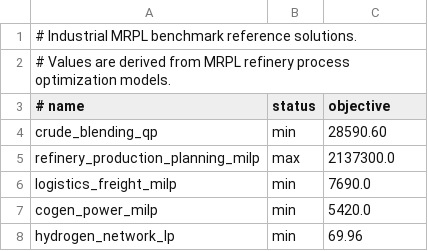
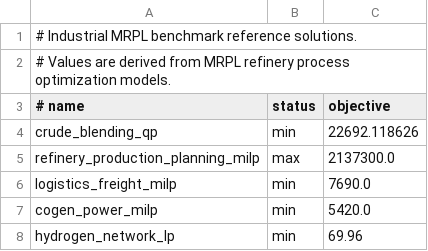
Before and after one commit to gopinath112006-max/Indigenous-CPU-GPU-Optimization-Engine-for-Indian-Industry, a CSV file: benchmarks/industrial-cases/reference.csv, drawn as a sheet.

```diff
--- a/benchmarks/industrial-cases/reference.csv
+++ b/benchmarks/industrial-cases/reference.csv
@@ -3,3 +3,3 @@
 # name,status,objective
-crude_blending_qp,min,28590.60
+crude_blending_qp,min,22692.118626
 refinery_production_planning_milp,max,2137300.0
```
Also changed, not shown: benchmarks/comparison_highs_hypernova.csv, 26 other files.
